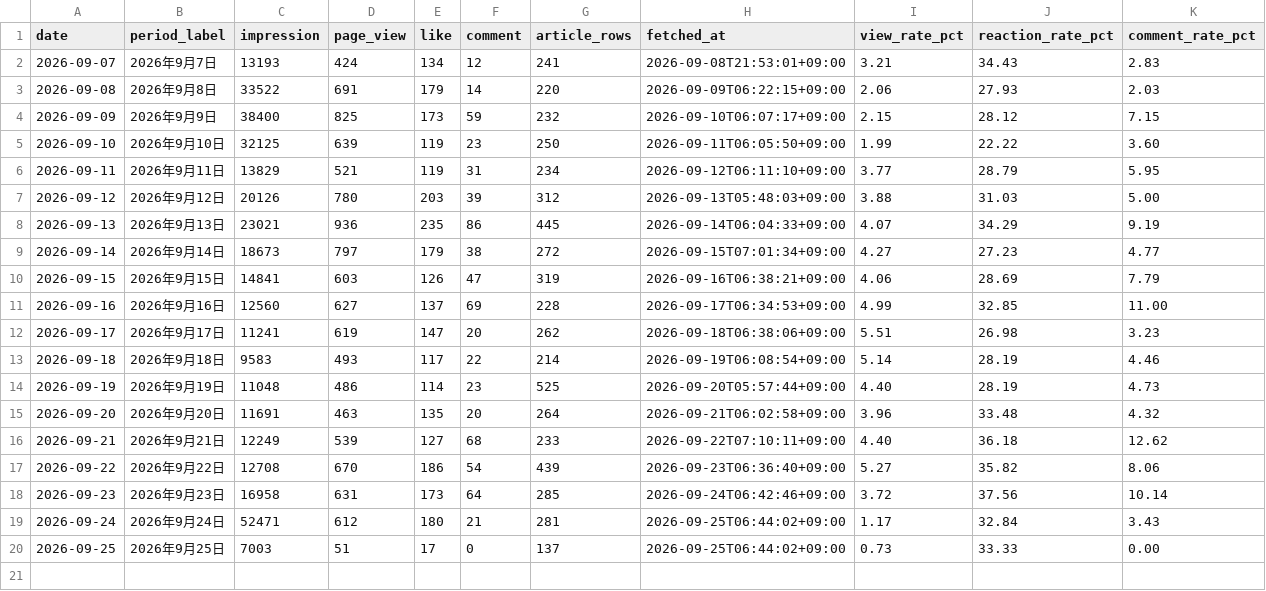
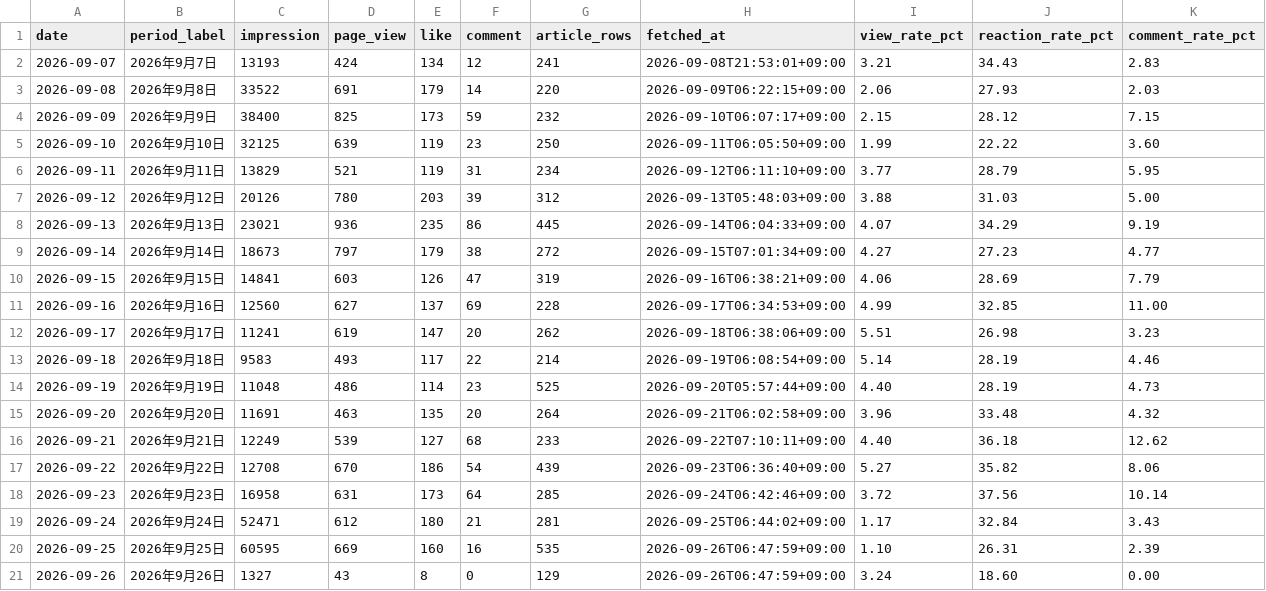
Before and after one commit to Goo-dev0505/note-stats-public, a CSV file: data/funnel_daily_public.csv, drawn as a sheet.

```diff
--- a/data/funnel_daily_public.csv
+++ b/data/funnel_daily_public.csv
@@ -19,2 +19,3 @@ date,period_label,impression,page_view,like,comment,article_rows,fetched_at,view
 2026-09-24,2026年9月24日,52471,612,180,21,281,2026-09-25T06:44:02+09:00,1.17,32.84,3.43
-2026-09-25,2026年9月25日,7003,51,17,0,137,2026-09-25T06:44:02+09:00,0.73,33.33,0.00
+2026-09-25,2026年9月25日,60595,669,160,16,535,2026-09-26T06:47:59+09:00,1.10,26.31,2.39
+2026-09-26,2026年9月26日,1327,43,8,0,129,2026-09-26T06:47:59+09:00,3.24,18.60,0.00
```
Also changed, not shown: data/article_quality.csv, data/article_trend.csv, 8 other files.
